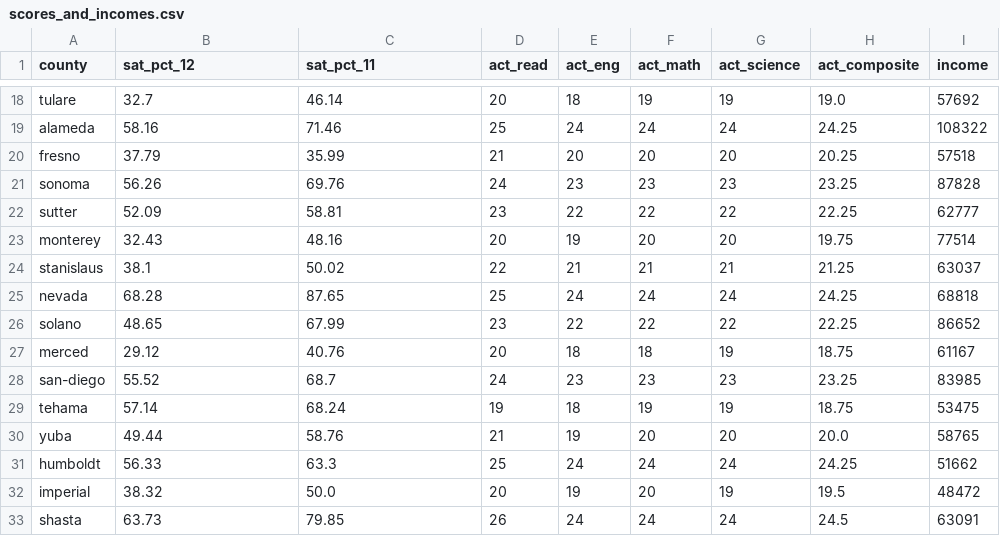
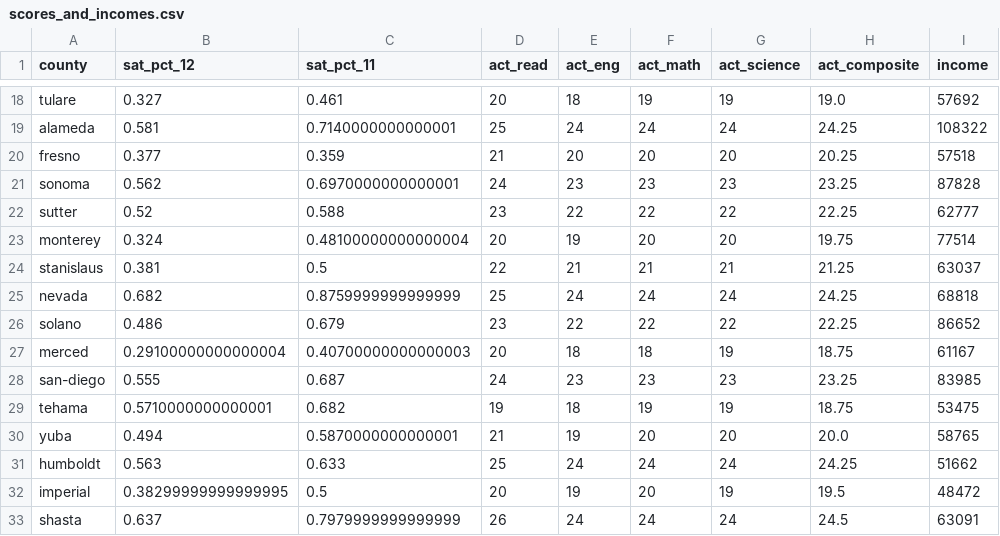
Before and after one commit to pezpet/general-assembly, a CSV file: labs/project-1-master/data/scores_and_incomes.csv, drawn as a sheet; only a part is shown, gaps mark what is left out; the diff covers the shown part only; the diff names each change by its address in the sheet, - before the commit and + after, or states it on an @@ line.

```diff
--- a/labs/project-1-master/data/scores_and_incomes.csv
+++ b/labs/project-1-master/data/scores_and_incomes.csv
-B18 (sat_pct_12): 32.7
+B18 (sat_pct_12): 0.327
-C18 (sat_pct_11): 46.14
+C18 (sat_pct_11): 0.461
-B19 (sat_pct_12): 58.16
+B19 (sat_pct_12): 0.581
-C19 (sat_pct_11): 71.46
+C19 (sat_pct_11): 0.7140000000000001
-B20 (sat_pct_12): 37.79
+B20 (sat_pct_12): 0.377
-C20 (sat_pct_11): 35.99
+C20 (sat_pct_11): 0.359
-B21 (sat_pct_12): 56.26
+B21 (sat_pct_12): 0.562
-C21 (sat_pct_11): 69.76
+C21 (sat_pct_11): 0.6970000000000001
-B22 (sat_pct_12): 52.09
+B22 (sat_pct_12): 0.52
-C22 (sat_pct_11): 58.81
+C22 (sat_pct_11): 0.588
-B23 (sat_pct_12): 32.43
+B23 (sat_pct_12): 0.324
-C23 (sat_pct_11): 48.16
+C23 (sat_pct_11): 0.48100000000000004
-B24 (sat_pct_12): 38.1
+B24 (sat_pct_12): 0.381
-C24 (sat_pct_11): 50.02
+C24 (sat_pct_11): 0.5
-B25 (sat_pct_12): 68.28
+B25 (sat_pct_12): 0.682
-C25 (sat_pct_11): 87.65
+C25 (sat_pct_11): 0.8759999999999999
-B26 (sat_pct_12): 48.65
+B26 (sat_pct_12): 0.486
-C26 (sat_pct_11): 67.99
+C26 (sat_pct_11): 0.679
-B27 (sat_pct_12): 29.12
+B27 (sat_pct_12): 0.29100000000000004
-C27 (sat_pct_11): 40.76
+C27 (sat_pct_11): 0.40700000000000003
-B28 (sat_pct_12): 55.52
+B28 (sat_pct_12): 0.555
-C28 (sat_pct_11): 68.7
+C28 (sat_pct_11): 0.687
-B29 (sat_pct_12): 57.14
+B29 (sat_pct_12): 0.5710000000000001
-C29 (sat_pct_11): 68.24
+C29 (sat_pct_11): 0.682
-B30 (sat_pct_12): 49.44
+B30 (sat_pct_12): 0.494
-C30 (sat_pct_11): 58.76
+C30 (sat_pct_11): 0.5870000000000001
-B31 (sat_pct_12): 56.33
+B31 (sat_pct_12): 0.563
-C31 (sat_pct_11): 63.3
+C31 (sat_pct_11): 0.633
-B32 (sat_pct_12): 38.32
+B32 (sat_pct_12): 0.38299999999999995
-C32 (sat_pct_11): 50.0
+C32 (sat_pct_11): 0.5
-B33 (sat_pct_12): 63.73
+B33 (sat_pct_12): 0.637
-C33 (sat_pct_11): 79.85
+C33 (sat_pct_11): 0.7979999999999999
```
Also changed, not shown: 50 edited cells elsewhere in this file, 4 other files.
